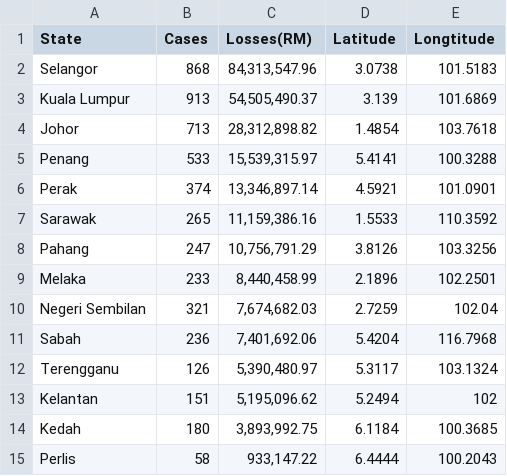
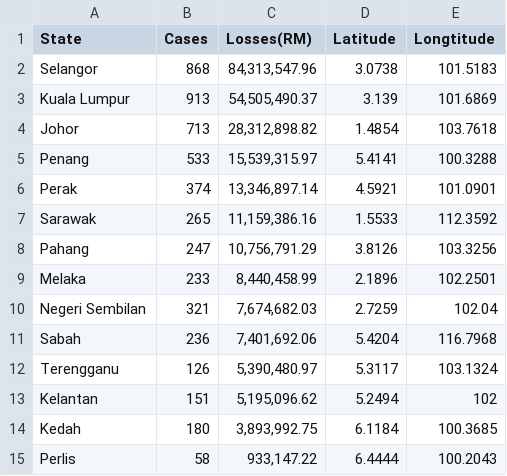
Before and after one commit to AbbiramiJegan/Homework-9, a CSV file: Crime Rates in Malaysia.csv, drawn as a sheet.

Commit message:
Add files via upload
Updated Sarawak Longtitude

```diff
--- a/Crime Rates in Malaysia.csv
+++ b/Crime Rates in Malaysia.csv
@@ -6,3 +6,3 @@ Penang,533,"15,539,315.97",5.4141,100.3288
 Perak,374,"13,346,897.14",4.5921,101.0901
-Sarawak,265,"11,159,386.16",1.5533,110.3592
+Sarawak,265,"11,159,386.16",1.5533,112.3592
 Pahang,247,"10,756,791.29",3.8126,103.3256
```
